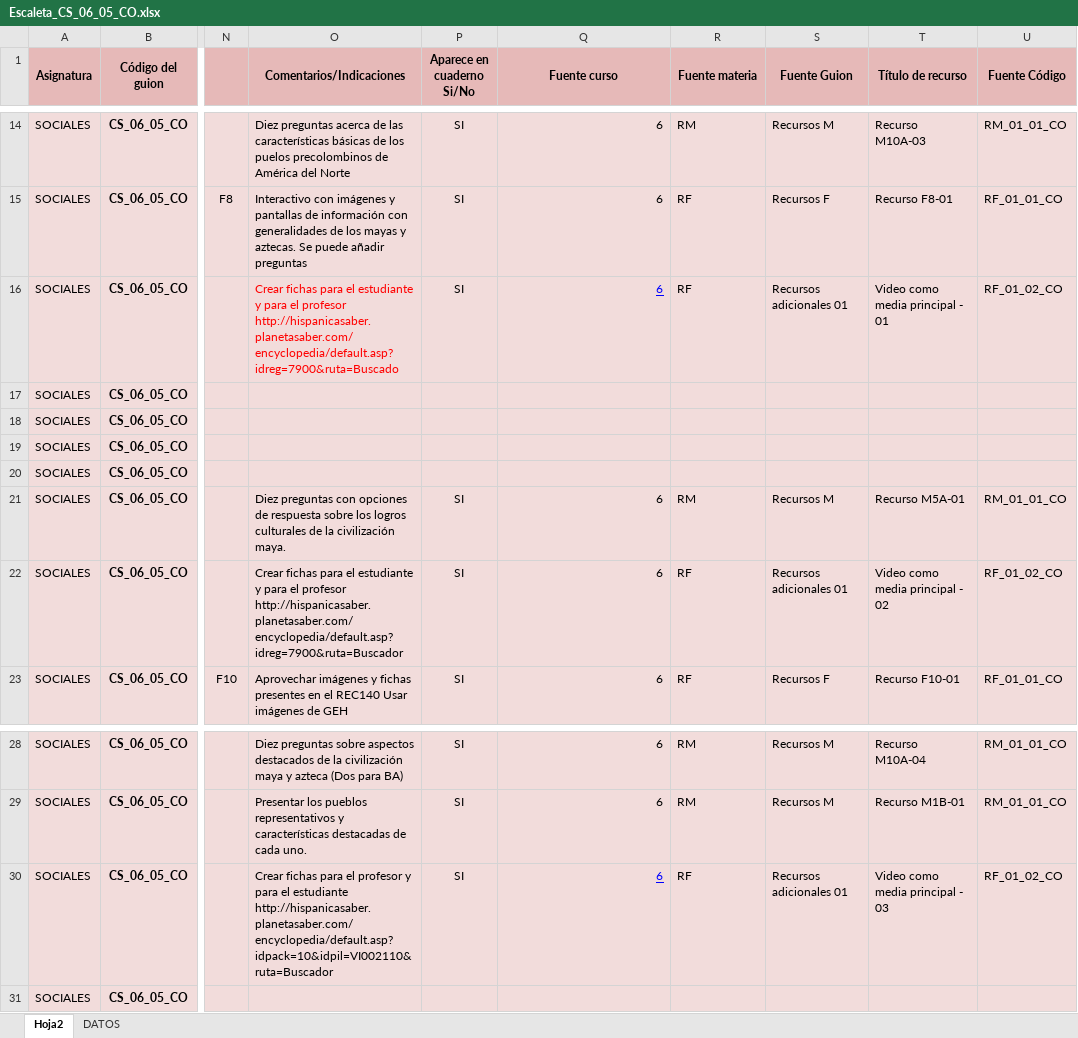
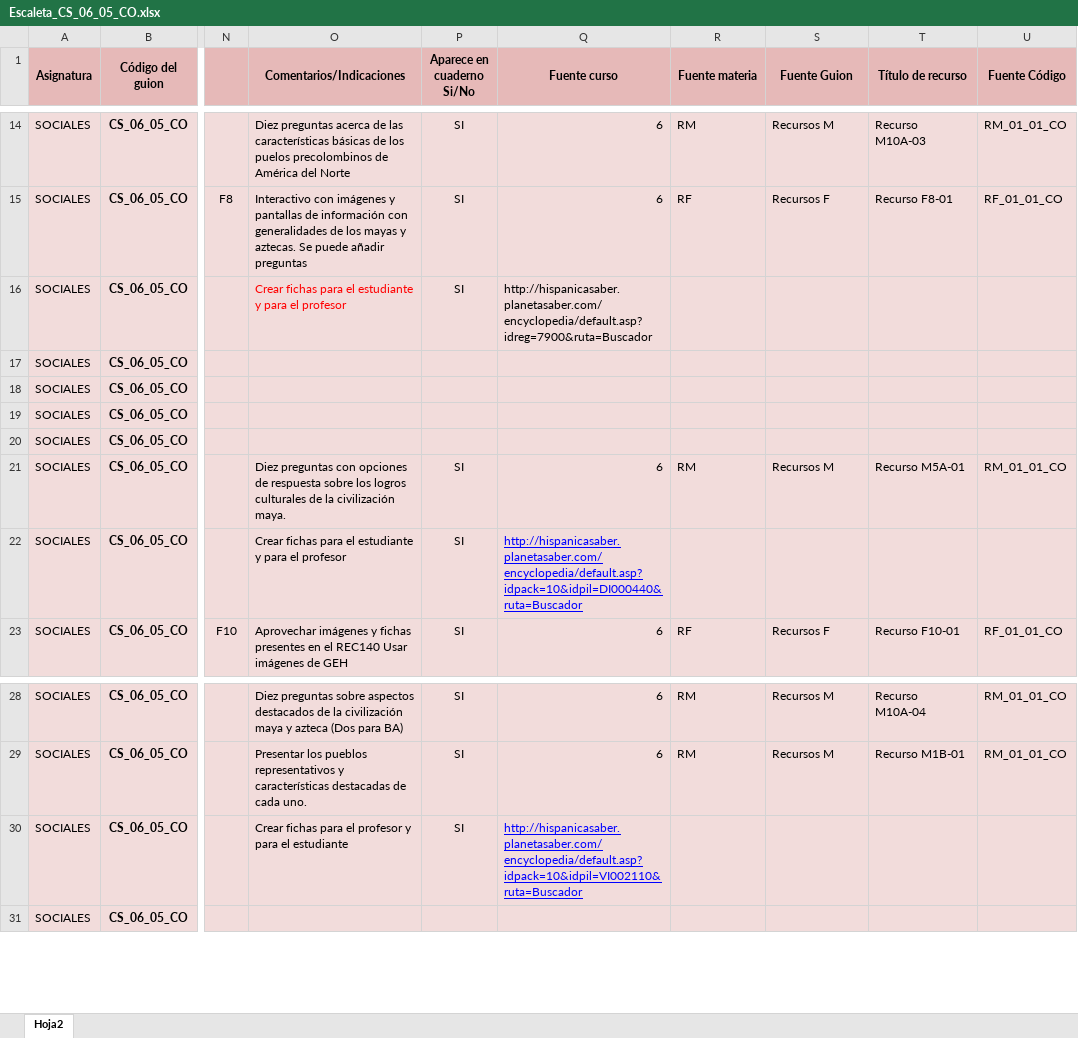
Before and after one commit to AulaPlanetaColombia/CienciasSociales, an Excel workbook: fuentes/contenidos/grado06/guion05/Escaleta_CS_06_05_CO.xlsx, sheet Hoja2, drawn as a sheet; only a part is shown, gaps mark what is left out; values as stored, in another font and other column widths than the file's, no borders; ↵ is a line break in a cell; the diff covers the shown part only; the diff names each change by its address in the sheet, - before the commit and + after, or states it on an @@ line.

```diff
--- a/fuentes/contenidos/grado06/guion05/Escaleta_CS_06_05_CO.xlsx (sheet Hoja2)
+++ b/fuentes/contenidos/grado06/guion05/Escaleta_CS_06_05_CO.xlsx (sheet Hoja2)
@@ sheet tab hidden: DATOS @@
-O16 (Comentarios/Indicaciones): …el profesor ↵ http://hispanicasaber.planetasaber.com/encyclopedia/default.asp?idreg=7900&ruta=Buscado
+O16 (Comentarios/Indicaciones): …el profesor
-Q16 (Fuente curso): 6
+Q16 (Fuente curso): http://hispanicasaber.planetasaber.com/encyclopedia/default.asp?idreg=7900&ruta=Buscador
@@ Q16 underline: on → off, text colour: #0000FF → black @@
-R16 (Fuente materia): RF
+R16 (Fuente materia): (empty)
-S16 (Fuente Guion): Recursos adicionales 01
+S16 (Fuente Guion): (empty)
-T16 (Título de recurso): Video como media principal - 01
+T16 (Título de recurso): (empty)
-U16 (Fuente Código): RF_01_02_CO
+U16 (Fuente Código): (empty)
-O22 (Comentarios/Indicaciones): …el profesor ↵ http://hispanicasaber.planetasaber.com/encyclopedia/default.asp?idreg=7900&ruta=Buscador
+O22 (Comentarios/Indicaciones): …el profesor
-Q22 (Fuente curso): 6
+Q22 (Fuente curso): http://hispanicasaber.planetasaber.com/encyclopedia/default.asp?idpack=10&idpil=DI000440&ruta=Buscador
@@ Q22 underline: off → on, text colour: black → #0000FF @@
-R22 (Fuente materia): RF
+R22 (Fuente materia): (empty)
-S22 (Fuente Guion): Recursos adicionales 01
+S22 (Fuente Guion): (empty)
-T22 (Título de recurso): Video como media principal - 02
+T22 (Título de recurso): (empty)
-U22 (Fuente Código): RF_01_02_CO
+U22 (Fuente Código): (empty)
-O30 (Comentarios/Indicaciones): …el estudiante ↵ http://hispanicasaber.planetasaber.com/encyclopedia/default.asp?idpack=10&idpil=VI002110&ruta=Buscador
+O30 (Comentarios/Indicaciones): …el estudiante
-Q30 (Fuente curso): 6
+Q30 (Fuente curso): http://hispanicasaber.planetasaber.com/encyclopedia/default.asp?idpack=10&idpil=VI002110&ruta=Buscador
-R30 (Fuente materia): RF
+R30 (Fuente materia): (empty)
-S30 (Fuente Guion): Recursos adicionales 01
+S30 (Fuente Guion): (empty)
-T30 (Título de recurso): Video como media principal - 03
+T30 (Título de recurso): (empty)
-U30 (Fuente Código): RF_01_02_CO
+U30 (Fuente Código): (empty)
```
Also changed, not shown: 79 added rows, 15 edited cells and cell formats elsewhere in this sheet, 13 other files.
